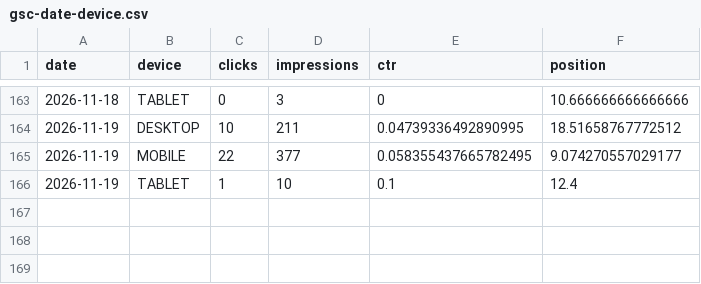
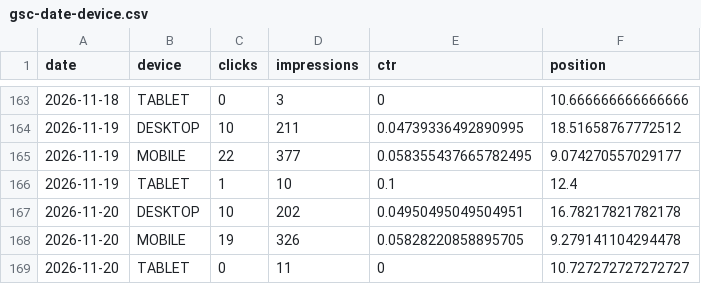
Before and after one commit to mbaffert/sondax, a CSV file: data/gsc/gsc-date-device.csv, drawn as a sheet; only a part is shown, gaps mark what is left out.

```diff
--- a/data/gsc/gsc-date-device.csv
+++ b/data/gsc/gsc-date-device.csv
@@ -166 +166,4 @@ date,device,clicks,impressions,ctr,position
 2026-11-19,TABLET,1,10,0.1,12.4
+2026-11-20,DESKTOP,10,202,0.04950495049504951,16.78217821782178
+2026-11-20,MOBILE,19,326,0.05828220858895705,9.279141104294478
+2026-11-20,TABLET,0,11,0,10.727272727272727
```
Also changed, not shown: data/gsc/gsc-date-page.csv, data/gsc/gsc-date-query.csv, 2 other files.
